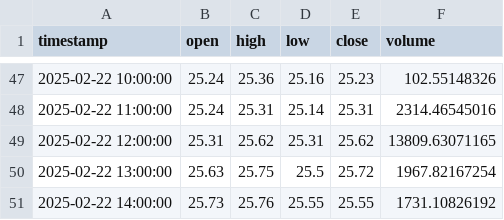
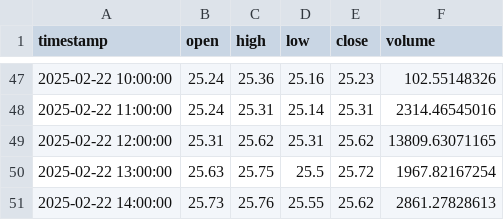
Before and after one commit to TechsNtheCity940/Grok_crypto_bot, a CSV file: data/historical/AVAX_USD_1h.csv, drawn as a sheet; only a part is shown, gaps mark what is left out.

```diff
--- a/data/historical/AVAX_USD_1h.csv
+++ b/data/historical/AVAX_USD_1h.csv
@@ -50,2 +50,2 @@ timestamp,open,high,low,close,volume
 2025-02-22 13:00:00,25.63,25.75,25.5,25.72,1967.82167254
-2025-02-22 14:00:00,25.73,25.76,25.55,25.55,1731.10826192
+2025-02-22 14:00:00,25.73,25.76,25.55,25.62,2861.27828613
```
Also changed, not shown: data/historical/BTC_USD_1h.csv, data/historical/STX_USD_1h.csv, 1 other file.
